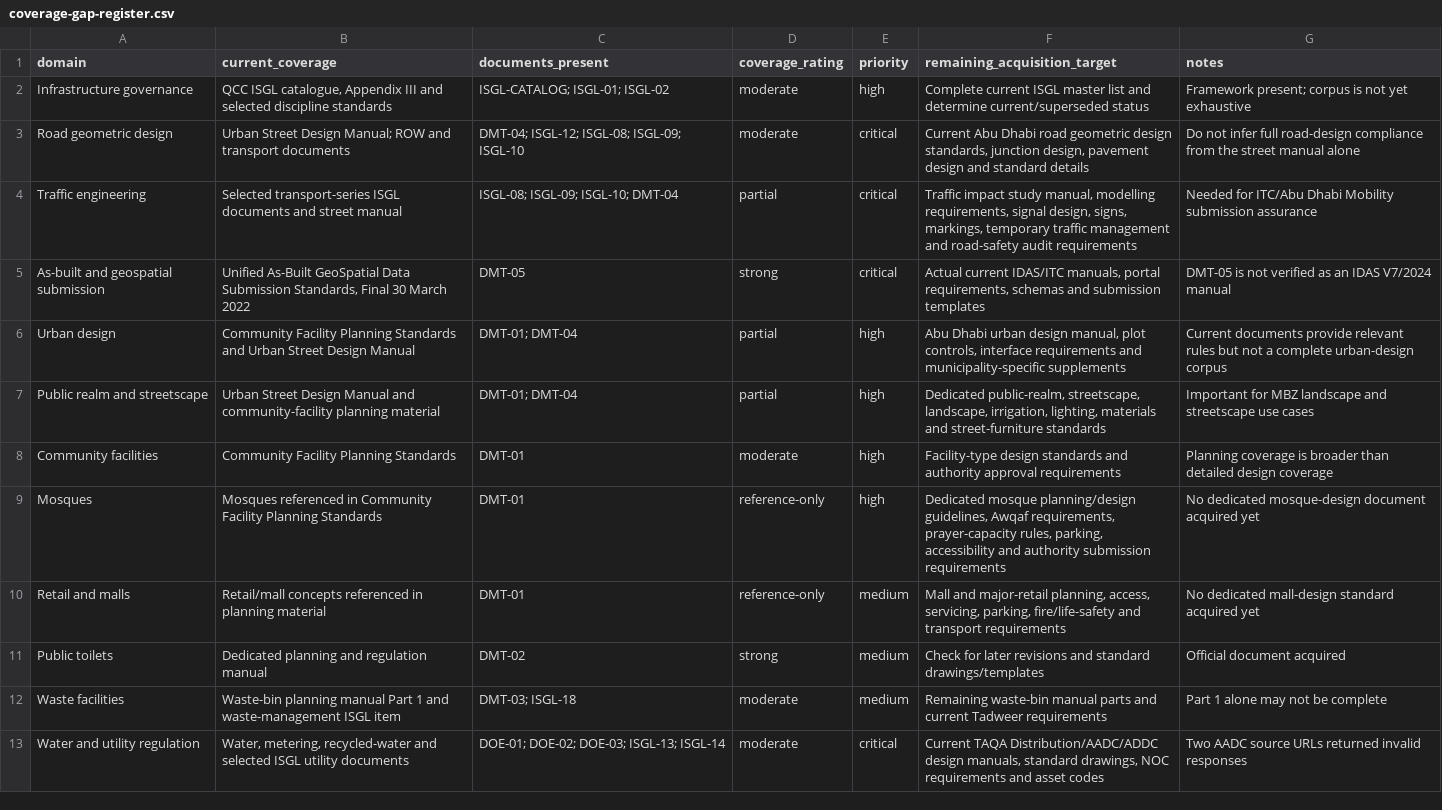
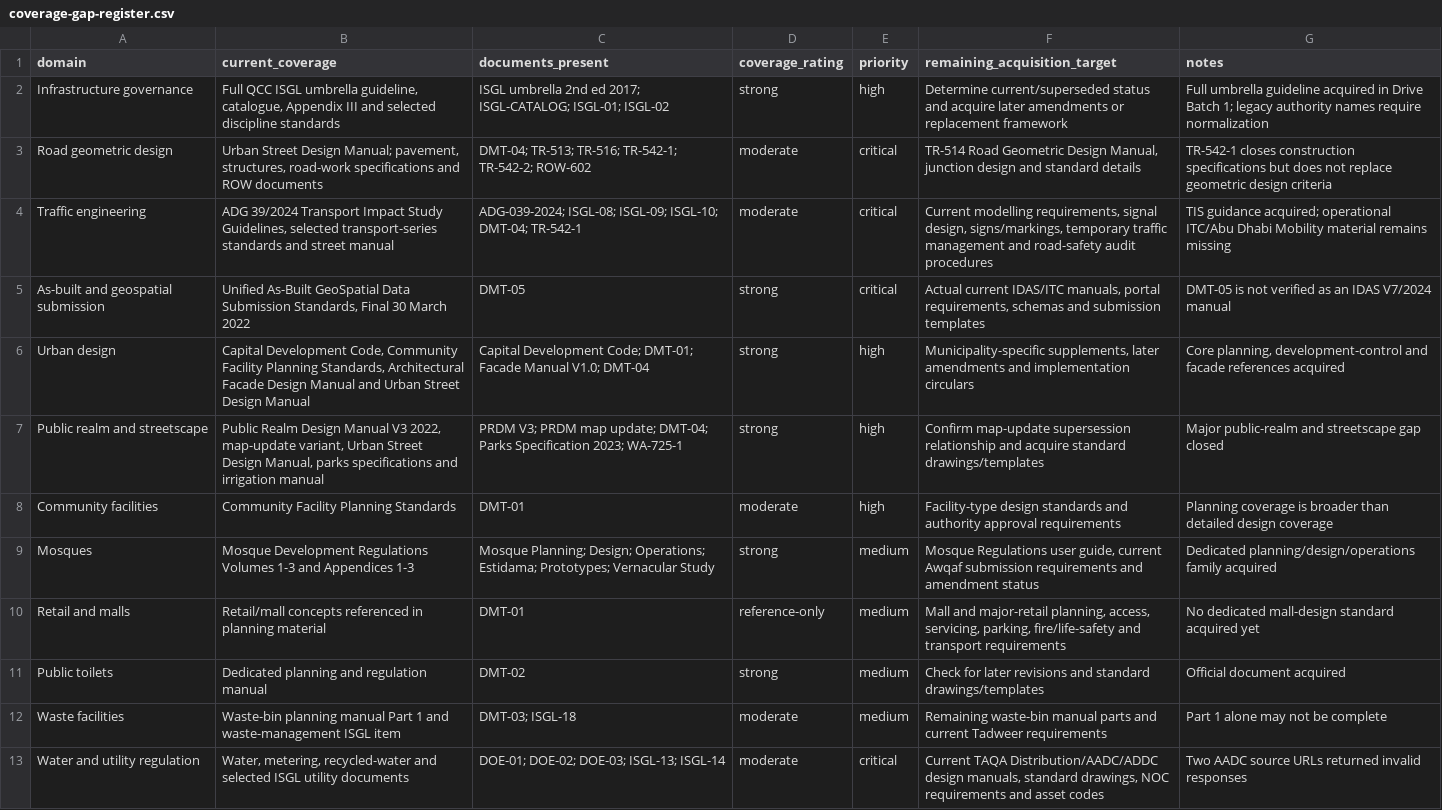
Before and after one commit to heinrichvanwyk101-lab/jane-standards-library, a CSV file: catalogue/coverage-gap-register.csv, drawn as a sheet; only a part is shown; the diff covers the shown part only.

Commit message:
Update standards coverage after Drive batch 1

```diff
--- a/catalogue/coverage-gap-register.csv
+++ b/catalogue/coverage-gap-register.csv
@@ -1,10 +1,10 @@
 domain,current_coverage,documents_present,coverage_rating,priority,remaining_acquisition_target,notes
-Infrastructure governance,"QCC ISGL catalogue, Appendix III and selected discipline standards","ISGL-CATALOG; ISGL-01; ISGL-02",moderate,high,"Complete current ISGL master list and determine current/superseded status","Framework present; corpus is not yet exhaustive"
-Road geometric design,"Urban Street Design Manual; ROW and transport documents","DMT-04; ISGL-12; ISGL-08; ISGL-09; ISGL-10",moderate,critical,"Current Abu Dhabi road geometric design standards, junction design, pavement design and standard details","Do not infer full road-design compliance from the street manual alone"
-Traffic engineering,"Selected transport-series ISGL documents and street manual","ISGL-08; ISGL-09; ISGL-10; DMT-04",partial,critical,"Traffic impact study manual, modelling requirements, signal design, signs, markings, temporary traffic management and road-safety audit requirements","Needed for ITC/Abu Dhabi Mobility submission assurance"
+Infrastructure governance,"Full QCC ISGL umbrella guideline, catalogue, Appendix III and selected discipline standards","ISGL umbrella 2nd ed 2017; ISGL-CATALOG; ISGL-01; ISGL-02",strong,high,"Determine current/superseded status and acquire later amendments or replacement framework","Full umbrella guideline acquired in Drive Batch 1; legacy authority names require normalization"
+Road geometric design,"Urban Street Design Manual; pavement, structures, road-work specifications and ROW documents","DMT-04; TR-513; TR-516; TR-542-1; TR-542-2; ROW-602",moderate,critical,"TR-514 Road Geometric Design Manual, junction design and standard details","TR-542-1 closes construction specifications but does not replace geometric design criteria"
+Traffic engineering,"ADG 39/2024 Transport Impact Study Guidelines, selected transport-series standards and street manual","ADG-039-2024; ISGL-08; ISGL-09; ISGL-10; DMT-04; TR-542-1",moderate,critical,"Current modelling requirements, signal design, signs/markings, temporary traffic management and road-safety audit procedures","TIS guidance acquired; operational ITC/Abu Dhabi Mobility material remains missing"
 As-built and geospatial submission,"Unified As-Built GeoSpatial Data Submission Standards, Final 30 March 2022","DMT-05",strong,critical,"Actual current IDAS/ITC manuals, portal requirements, schemas and submission templates","DMT-05 is not verified as an IDAS V7/2024 manual"
-Urban design,"Community Facility Planning Standards and Urban Street Design Manual","DMT-01; DMT-04",partial,high,"Abu Dhabi urban design manual, plot controls, interface requirements and municipality-specific supplements","Current documents provide relevant rules but not a complete urban-design corpus"
-Public realm and streetscape,"Urban Street Design Manual and community-facility planning material","DMT-01; DMT-04",partial,high,"Dedicated public-realm, streetscape, landscape, irrigation, lighting, materials and street-furniture standards","Important for MBZ landscape and streetscape use cases"
+Urban design,"Capital Development Code, Community Facility Planning Standards, Architectural Facade Design Manual and Urban Street Design Manual","Capital Development Code; DMT-01; Facade Manual V1.0; DMT-04",strong,high,"Municipality-specific supplements, later amendments and implementation circulars","Core planning, development-control and facade references acquired"
+Public realm and streetscape,"Public Realm Design Manual V3 2022, map-update variant, Urban Street Design Manual, parks specifications and irrigation manual","PRDM V3; PRDM map update; DMT-04; Parks Specification 2023; WA-725-1",strong,high,"Confirm map-update supersession relationship and acquire standard drawings/templates","Major public-realm and streetscape gap closed"
 Community facilities,"Community Facility Planning Standards","DMT-01",moderate,high,"Facility-type design standards and authority approval requirements","Planning coverage is broader than detailed design coverage"
-Mosques,"Mosques referenced in Community Facility Planning Standards","DMT-01",reference-only,high,"Dedicated mosque planning/design guidelines, Awqaf requirements, prayer-capacity rules, parking, accessibility and authority submission requirements","No dedicated mosque-design document acquired yet"
+Mosques,"Mosque Development Regulations Volumes 1-3 and Appendices 1-3","Mosque Planning; Design; Operations; Estidama; Prototypes; Vernacular Study",strong,medium,"Mosque Regulations user guide, current Awqaf submission requirements and amendment status","Dedicated planning/design/operations family acquired"
 Retail and malls,"Retail/mall concepts referenced in planning material","DMT-01",reference-only,medium,"Mall and major-retail planning, access, servicing, parking, fire/life-safety and transport requirements","No dedicated mall-design standard acquired yet"
```
Also changed, not shown: 15 edited cells elsewhere in this file.
